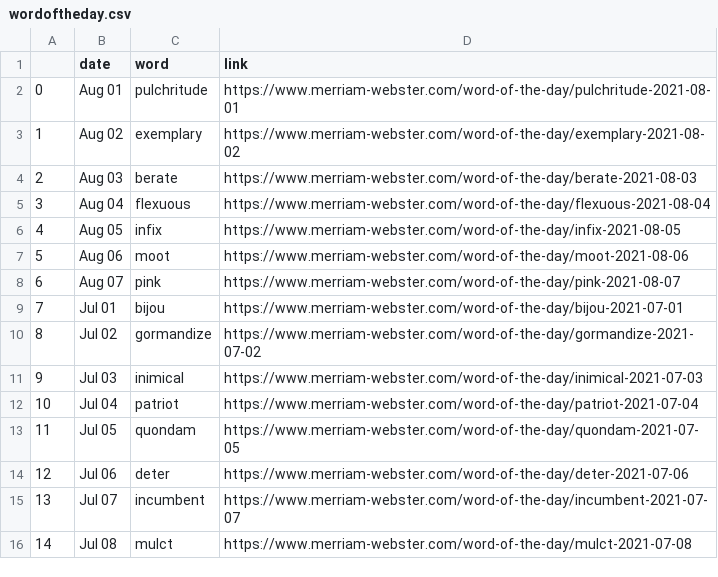
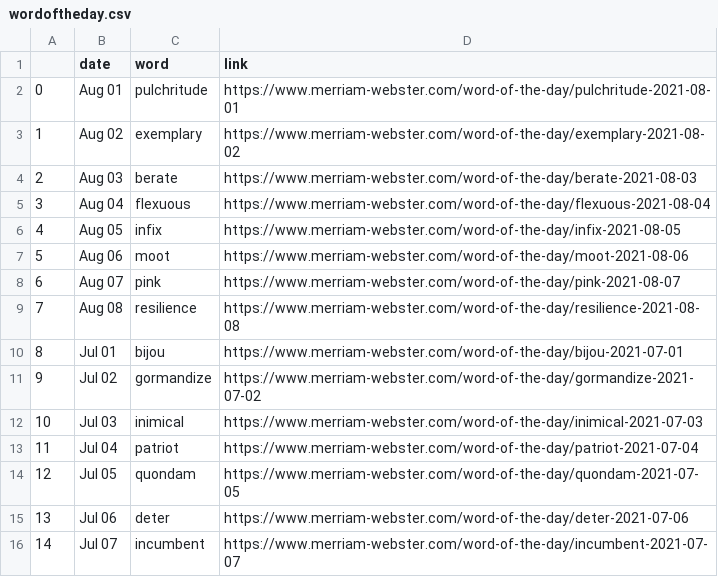
Before and after one commit to nisha5hetty/07-homework, a CSV file: wordoftheday.csv, drawn as a sheet; only a part is shown; the shorter side is filled out with more unchanged rows; addresses are those after the commit; the diff names each change by its address in the sheet, - before the commit and + after, or states it on an @@ line.

```diff
--- a/wordoftheday.csv
+++ b/wordoftheday.csv
+row 9: 7 | Aug 08 | resilience | https://www.merriam-webster.com/word-of-the-day/resilience-2021-08-08
@@ column A renumbered from row 10 down @@
```
